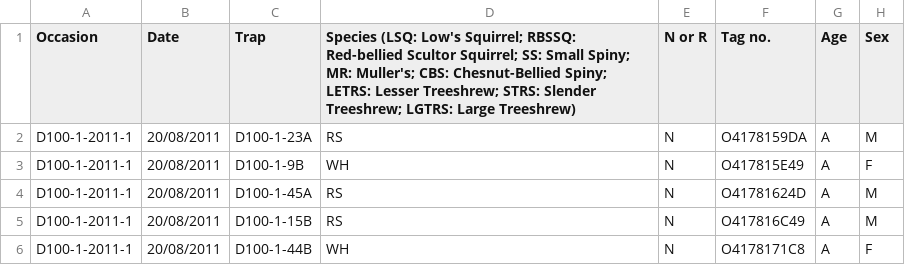
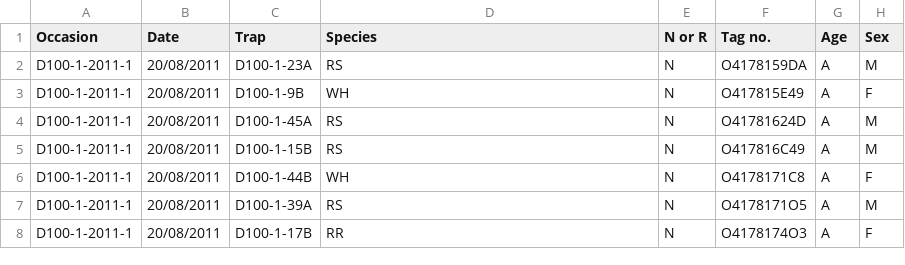
Before and after one commit to dbridg15/masters_project, a CSV file: Data/RAW/small_mammals/more_from_alex/D_2011-2016.csv, drawn as a sheet; only a part is shown; the shorter side is filled out with more unchanged rows; the diff names each change by its address in the sheet, - before the commit and + after, or states it on an @@ line.

Commit message:
still playing with new mammal data

```diff
--- a/Data/RAW/small_mammals/more_from_alex/D_2011-2016.csv
+++ b/Data/RAW/small_mammals/more_from_alex/D_2011-2016.csv
-D1: Species (LSQ: Low's Squirrel; RBSSQ: Red-bellied Scultor Squirrel; SS: Small Spiny; MR: Muller's; CBS: Chesnut-Bellied Spiny; LETRS: Lesser Treeshrew; STRS: Slender Treeshrew; LGTRS: Large Treeshrew)
+D1: Species
```
Also changed, not shown: Data/small_mammals/D_2011-2016.csv, 1 other file.
